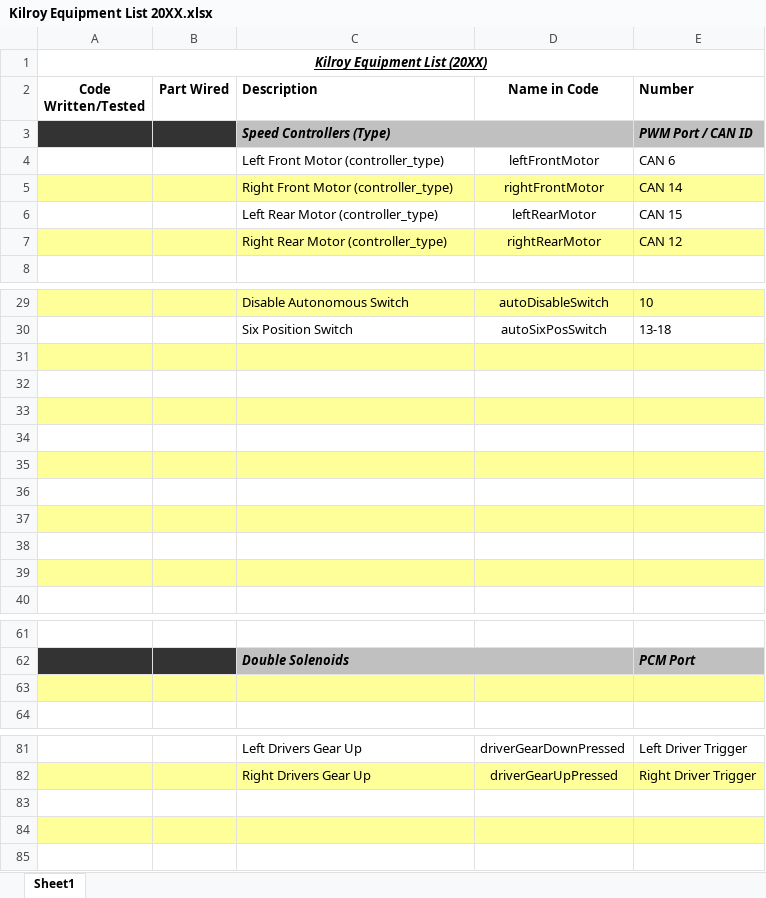
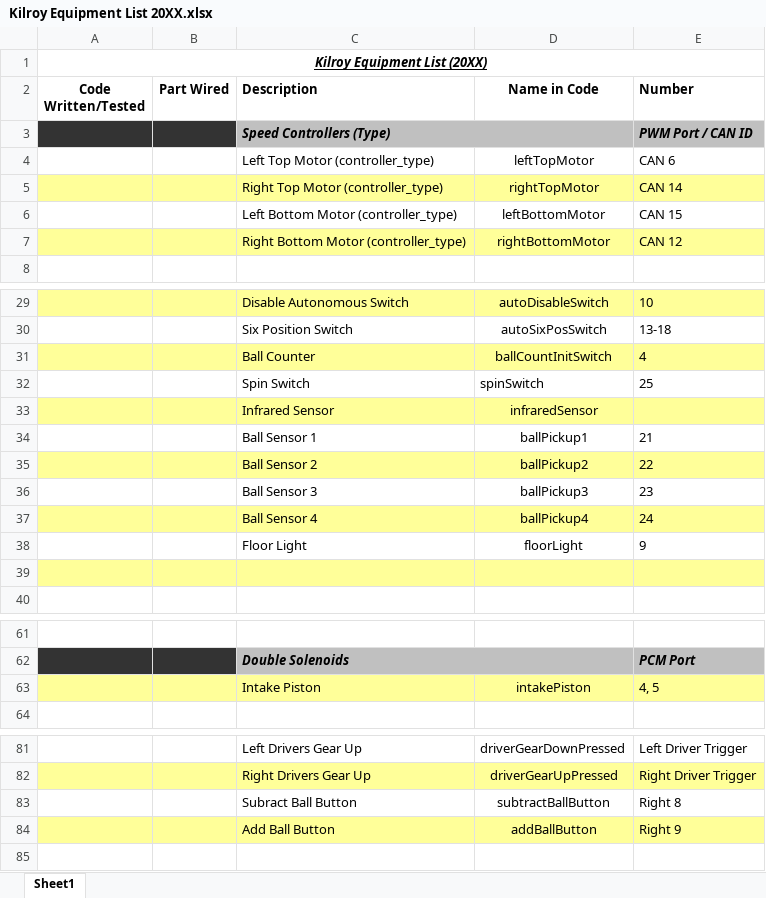
Before and after one commit to FIRST-Team-339/2022, an Excel workbook: Kilroy Equipment List 20XX.xlsx, sheet Sheet1, drawn as a sheet; only a part is shown, gaps mark what is left out; values as stored, in another font and other column widths than the file's, no borders; the diff covers the shown part only; the diff names each change by its address in the sheet, - before the commit and + after, or states it on an @@ line.

Commit message:
Updated Equipment List

```diff
--- a/Kilroy Equipment List 20XX.xlsx (sheet Sheet1)
+++ b/Kilroy Equipment List 20XX.xlsx (sheet Sheet1)
-C4 (Description): Left Front Motor (controller_type)
+C4 (Description): Left Top Motor (controller_type)
-D4 (Name in Code): leftFrontMotor
+D4 (Name in Code): leftTopMotor
-C5 (Description): Right Front Motor (controller_type)
+C5 (Description): Right Top Motor (controller_type)
-D5 (Name in Code): rightFrontMotor
+D5 (Name in Code): rightTopMotor
-C6 (Description): Left Rear Motor (controller_type)
+C6 (Description): Left Bottom Motor (controller_type)
-D6 (Name in Code): leftRearMotor
+D6 (Name in Code): leftBottomMotor
-C7 (Description): Right Rear Motor (controller_type)
+C7 (Description): Right Bottom Motor (controller_type)
-D7 (Name in Code): rightRearMotor
+D7 (Name in Code): rightBottomMotor
-row 31: (empty)
+row 31:  |  | Ball Counter | ballCountInitSwitch | 4
-row 32: (empty)
+row 32:  |  | Spin Switch | spinSwitch | 25
-row 33: (empty)
+row 33:  |  | Infrared Sensor | infraredSensor
-row 34: (empty)
+row 34:  |  | Ball Sensor 1 | ballPickup1 | 21
-row 35: (empty)
+row 35:  |  | Ball Sensor 2 | ballPickup2 | 22
-row 36: (empty)
+row 36:  |  | Ball Sensor 3 | ballPickup3 | 23
-row 37: (empty)
+row 37:  |  | Ball Sensor 4 | ballPickup4 | 24
-row 38: (empty)
+row 38:  |  | Floor Light | floorLight | 9
-row 63: (empty)
+row 63:  |  | Intake Piston | intakePiston | 4, 5
-row 83: (empty)
+row 83:  |  | Subract Ball Button | subtractBallButton | Right 8
-row 84: (empty)
+row 84:  |  | Add Ball Button | addBallButton | Right 9
```
Also changed, not shown: 2 edited cells elsewhere in this sheet, 1 other file.
